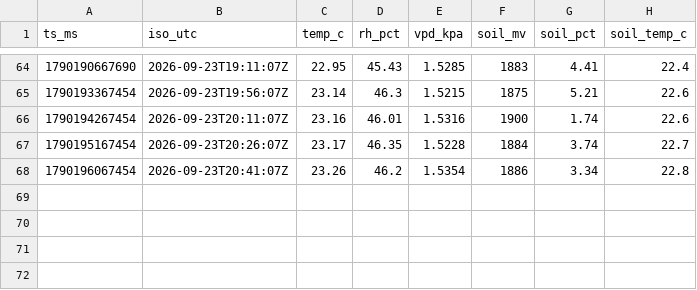
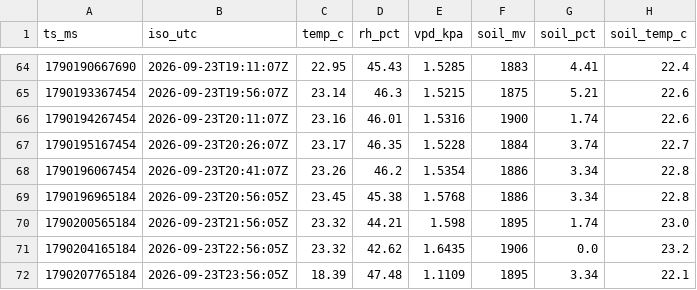
Before and after one commit to 3-mmc/olive-data, a CSV file: archive/2026-09-23.csv, drawn as a sheet; only a part is shown, gaps mark what is left out; the diff names each change by its address in the sheet, - before the commit and + after, or states it on an @@ line.

Commit message:
olive archive 2026-09-23

```diff
--- a/archive/2026-09-23.csv
+++ b/archive/2026-09-23.csv
+row 69: 1790196965184 | 2026-09-23T20:56:05Z | 23.45 | 45.38 | 1.5768 | 1886 | 3.34 | 22.8
+row 70: 1790200565184 | 2026-09-23T21:56:05Z | 23.32 | 44.21 | 1.598 | 1895 | 1.74 | 23.0
+row 71: 1790204165184 | 2026-09-23T22:56:05Z | 23.32 | 42.62 | 1.6435 | 1906 | 0.0 | 23.2
+row 72: 1790207765184 | 2026-09-23T23:56:05Z | 18.39 | 47.48 | 1.1109 | 1895 | 3.34 | 22.1
```
